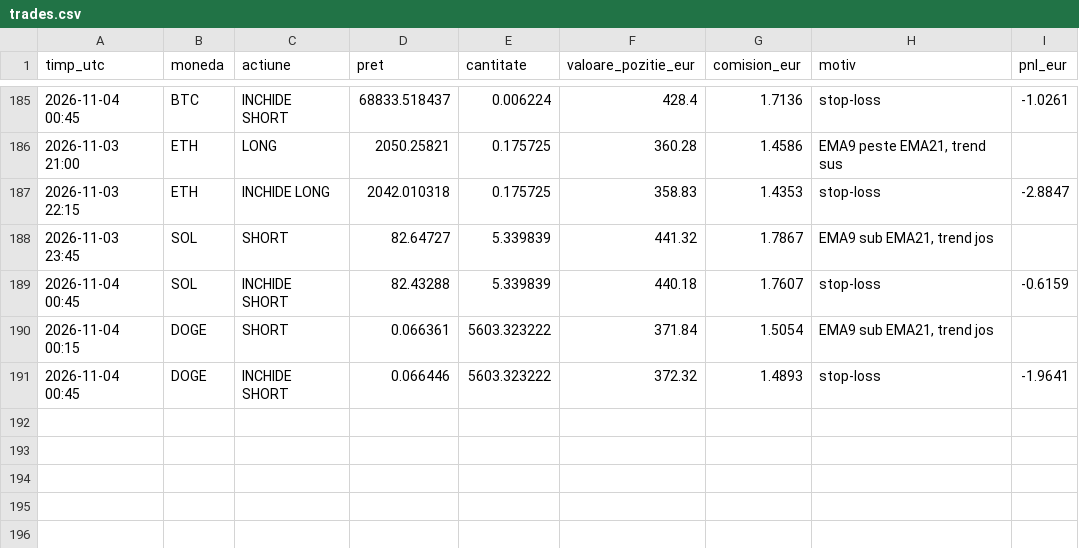
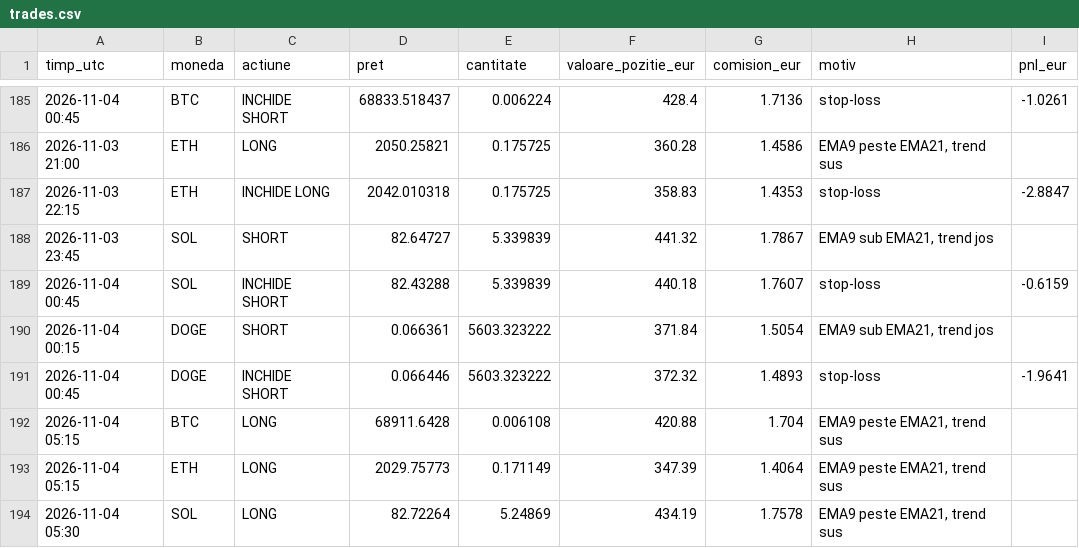
Before and after one commit to idcocias/crypto-paper-bot, a CSV file: data-agresiv/trades.csv, drawn as a sheet; only a part is shown, gaps mark what is left out; the diff names each change by its address in the sheet, - before the commit and + after, or states it on an @@ line.

```diff
--- a/data-agresiv/trades.csv
+++ b/data-agresiv/trades.csv
+row 192: 2026-11-04 05:15 | BTC | LONG | 68911.6428 | 0.006108 | 420.88 | 1.704 | EMA9 peste EMA21, trend sus
+row 193: 2026-11-04 05:15 | ETH | LONG | 2029.75773 | 0.171149 | 347.39 | 1.4064 | EMA9 peste EMA21, trend sus
+row 194: 2026-11-04 05:30 | SOL | LONG | 82.72264 | 5.24869 | 434.19 | 1.7578 | EMA9 peste EMA21, trend sus
```
Also changed, not shown: data-agresiv/equity.csv, data/equity.csv, 5 other files.
